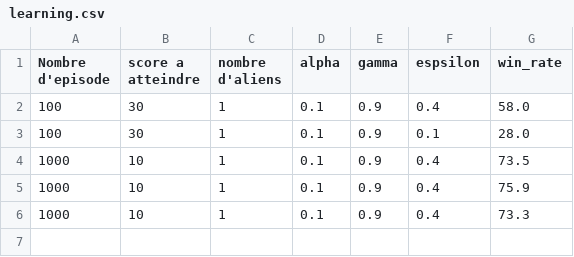
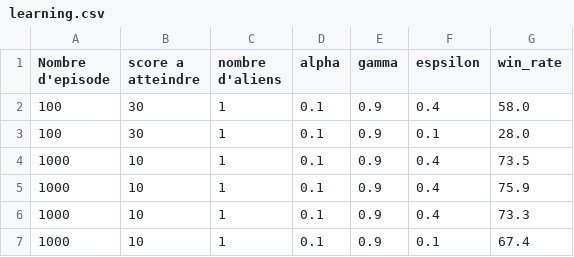
Before and after one commit to HillelPa/QSpaceInvaders, a CSV file: learning.csv, drawn as a sheet.

```diff
--- a/learning.csv
+++ b/learning.csv
@@ -6 +6,2 @@ Nombre d'episode; score a atteindre; nombre d'aliens; alpha; gamma; espsilon; wi
 1000;10;1;0.1;0.9;0.4;73.3
+1000;10;1;0.1;0.9;0.1;67.4
```
Also changed, not shown: 1 other file.
